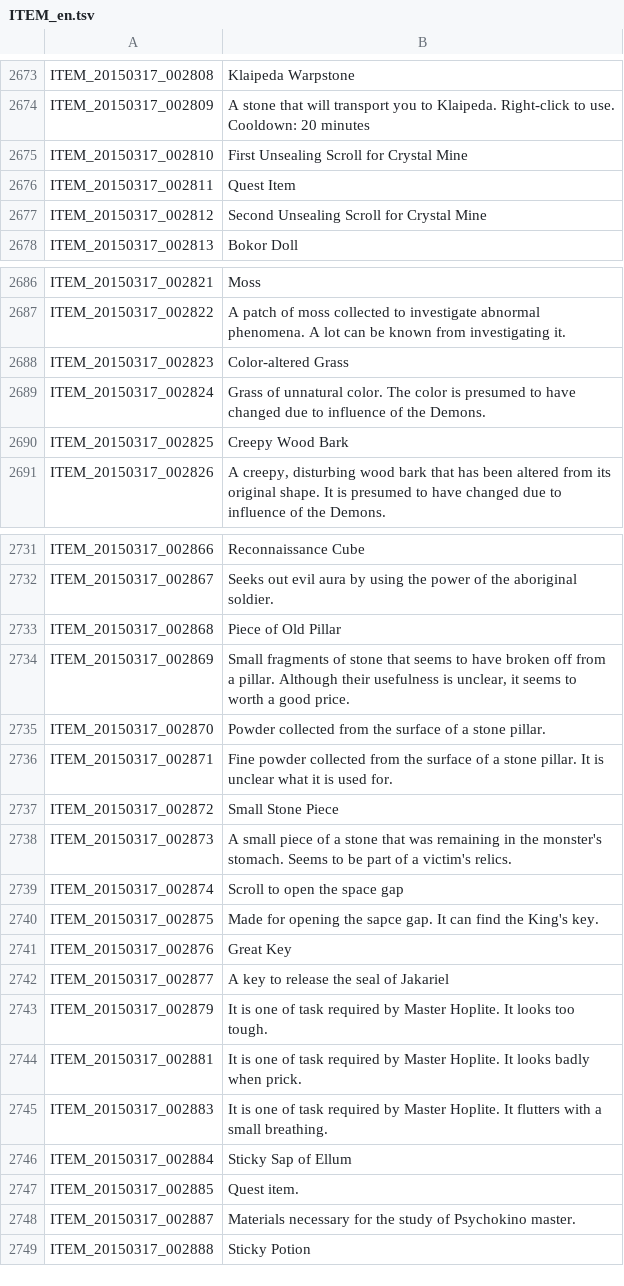
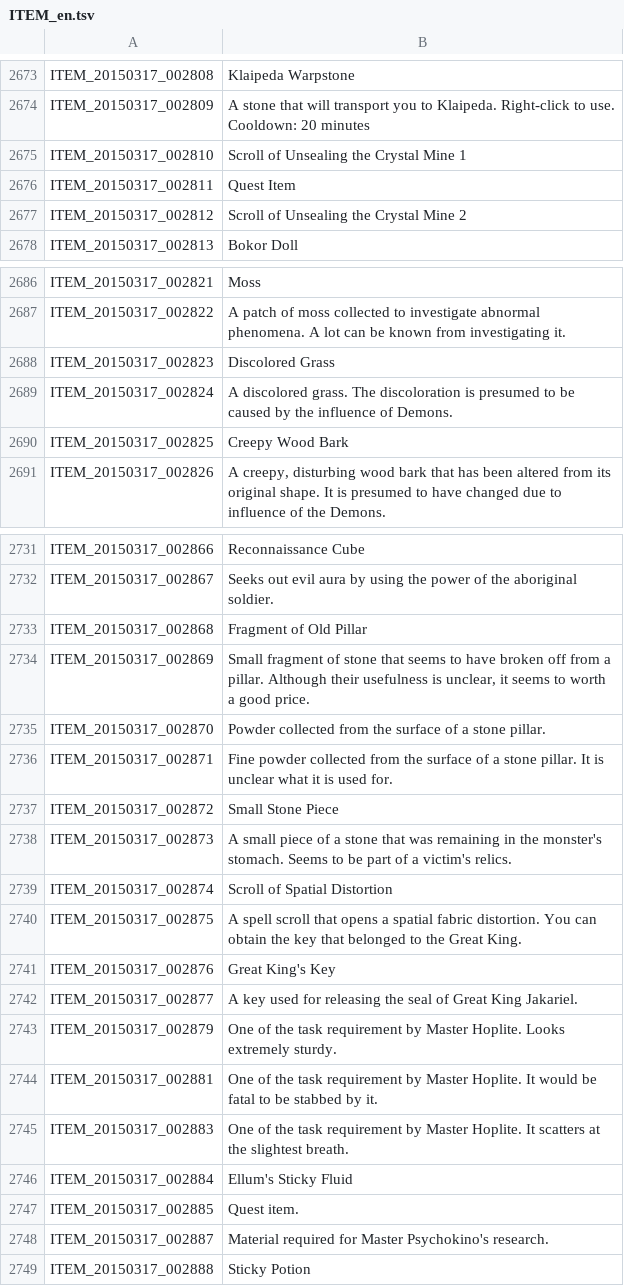
Before and after one commit to marikim/EnglishTranslation, a TSV file: ITEM_en.tsv, drawn as a sheet; only a part is shown, gaps mark what is left out.

Commit message:
Update ITEM_en.tsv
받은 답변내용 반영하였습니다. 감사합니다. =)

```diff
--- a/ITEM_en.tsv
+++ b/ITEM_en.tsv
@@ -2674,5 +2674,5 @@ ITEM_20150317_002808	Klaipeda Warpstone
 ITEM_20150317_002809	A stone that will transport you to Klaipeda. Right-click to use. Cooldown: 20 minutes
-ITEM_20150317_002810	First Unsealing Scroll for Crystal Mine
+ITEM_20150317_002810	Scroll of Unsealing the Crystal Mine 1
 ITEM_20150317_002811	Quest Item
-ITEM_20150317_002812	Second Unsealing Scroll for Crystal Mine
+ITEM_20150317_002812	Scroll of Unsealing the Crystal Mine 2
 ITEM_20150317_002813	Bokor Doll
@@ -2687,4 +2687,4 @@ ITEM_20150317_002821	Moss
 ITEM_20150317_002822	A patch of moss collected to investigate abnormal phenomena. A lot can be known from investigating it.
-ITEM_20150317_002823	Color-altered Grass
-ITEM_20150317_002824	Grass of unnatural color. The color is presumed to have changed due to influence of the Demons.
+ITEM_20150317_002823	Discolored Grass
+ITEM_20150317_002824	A discolored grass. The discoloration is presumed to be caused by the influence of Demons.
 ITEM_20150317_002825	Creepy Wood Bark
@@ -2732,4 +2732,4 @@ ITEM_20150317_002866	Reconnaissance Cube
 ITEM_20150317_002867	Seeks out evil aura by using the power of the aboriginal soldier.
-ITEM_20150317_002868	Piece of Old Pillar
-ITEM_20150317_002869	Small fragments of stone that seems to have broken off from a pillar. Although their usefulness is unclear, it seems to worth a good price.
+ITEM_20150317_002868	Fragment of Old Pillar
+ITEM_20150317_002869	Small fragment of stone that seems to have broken off from a pillar. Although their usefulness is unclear, it seems to worth a good price.
 ITEM_20150317_002870	Powder collected from the surface of a stone pillar.
@@ -2738,12 +2738,12 @@ ITEM_20150317_002872	Small Stone Piece
 ITEM_20150317_002873	A small piece of a stone that was remaining in the monster's stomach. Seems to be part of a victim's relics.
-ITEM_20150317_002874	Scroll to open the space gap
-ITEM_20150317_002875	Made for opening the sapce gap. It can find the King's key.
-ITEM_20150317_002876	Great Key
-ITEM_20150317_002877	A key to release the seal of Jakariel
-ITEM_20150317_002879	It is one of task required by Master Hoplite. It looks too tough.
-ITEM_20150317_002881	It is one of task required by Master Hoplite. It looks badly when prick.
-ITEM_20150317_002883	It is one of task required by Master Hoplite. It flutters with a small breathing.
-ITEM_20150317_002884	Sticky Sap of Ellum
+ITEM_20150317_002874	Scroll of Spatial Distortion
+ITEM_20150317_002875	A spell scroll that opens a spatial fabric distortion. You can obtain the key that belonged to the Great King.
+ITEM_20150317_002876	Great King's Key
+ITEM_20150317_002877	A key used for releasing the seal of Great King Jakariel.
+ITEM_20150317_002879	One of the task requirement by Master Hoplite. Looks extremely sturdy.
+ITEM_20150317_002881	One of the task requirement by Master Hoplite. It would be fatal to be stabbed by it.
+ITEM_20150317_002883	One of the task requirement by Master Hoplite. It scatters at the slightest breath.
+ITEM_20150317_002884	Ellum's Sticky Fluid
 ITEM_20150317_002885	Quest item.
-ITEM_20150317_002887	Materials necessary for the study of Psychokino master.
+ITEM_20150317_002887	Material required for Master Psychokino's research.
 ITEM_20150317_002888	Sticky Potion
```
